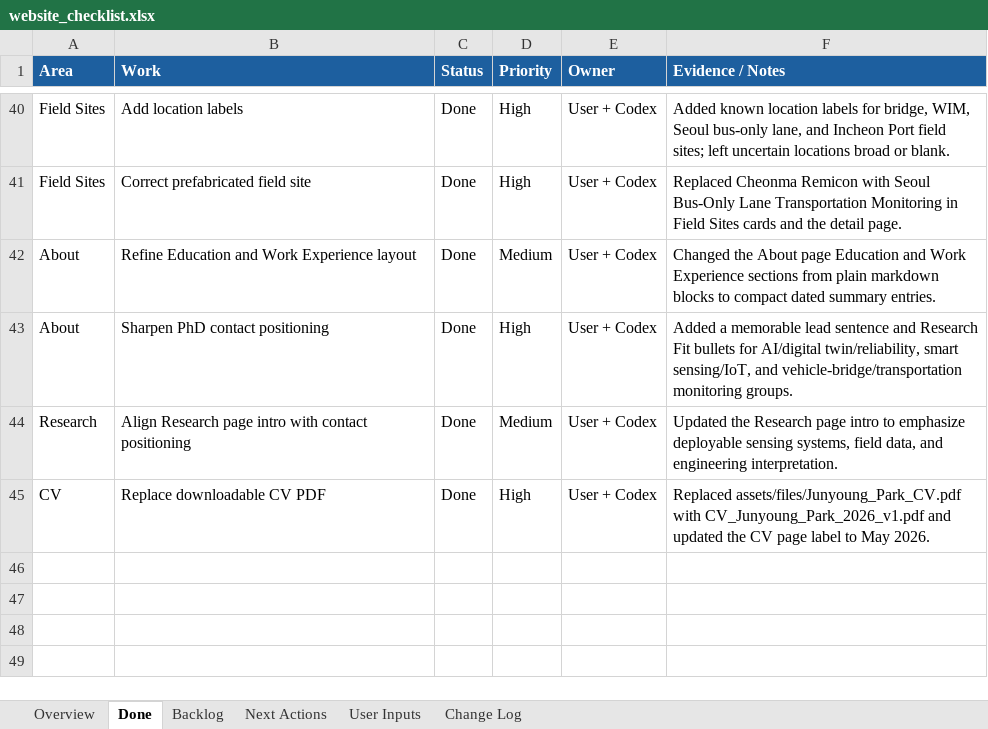
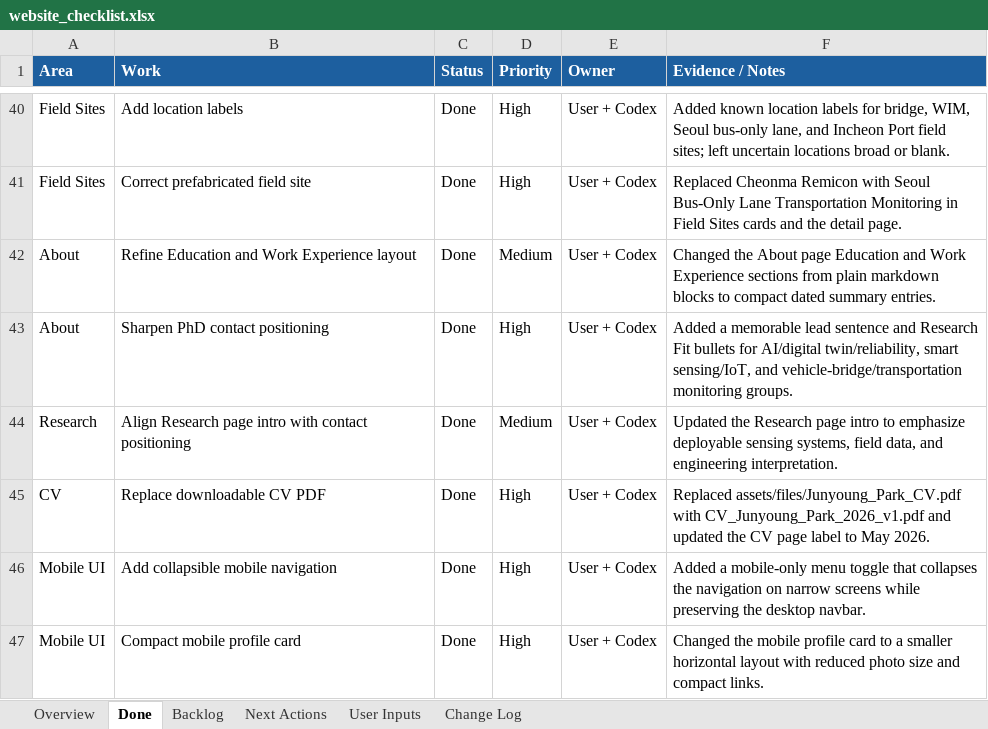
Before and after one commit to pjy5451/pjy5451.github.io, an Excel workbook: website_checklist.xlsx, sheet Done, drawn as a sheet; only a part is shown, gaps mark what is left out; values as stored, in another font and other column widths than the file's, no borders; the diff names each change by its address in the sheet, - before the commit and + after, or states it on an @@ line.

Commit message:
Improve mobile navigation layout

```diff
--- a/website_checklist.xlsx (sheet Done)
+++ b/website_checklist.xlsx (sheet Done)
+row 46: Mobile UI | Add collapsible mobile navigation | Done | High | User + Codex | Added a mobile-only menu toggle that collapses the navigation on narrow screens while preserving the desktop navbar.
+row 47: Mobile UI | Compact mobile profile card | Done | High | User + Codex | Changed the mobile profile card to a smaller horizontal layout with reduced photo size and compact links.
```
Also changed, not shown: sheet Change Log, sheet Overview, 2 other files.
